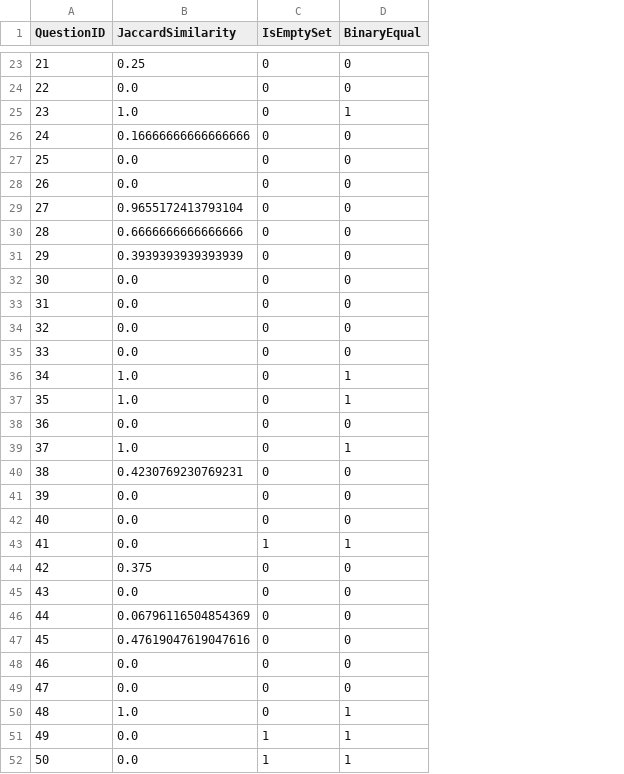
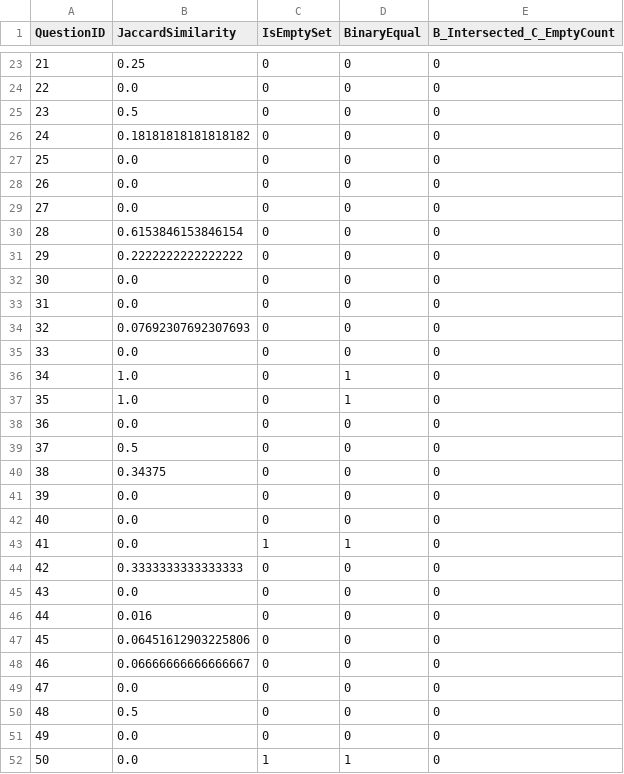
Before and after one commit to GabrieleT0/Answer-Set-Consistency-of-LLMs-For-QA, a TSV file: data/evaluation_results/spinach/minus_gpt-4.1-nano-2025-04-14_fixing.tsv, drawn as a sheet; only a part is shown, gaps mark what is left out; the diff covers the shown part only; the diff names each change by its address in the sheet, - before the commit and + after, or states it on an @@ line.

```diff
--- a/data/evaluation_results/spinach/minus_gpt-4.1-nano-2025-04-14_fixing.tsv
+++ b/data/evaluation_results/spinach/minus_gpt-4.1-nano-2025-04-14_fixing.tsv
+column E (B_Intersected_C_EmptyCount), rows 23-52: all 0
-B25 (JaccardSimilarity): 1.0
+B25 (JaccardSimilarity): 0.5
-D25 (BinaryEqual): 1
+D25 (BinaryEqual): 0
-B26 (JaccardSimilarity): 0.16666666666666666
+B26 (JaccardSimilarity): 0.18181818181818182
-B29 (JaccardSimilarity): 0.9655172413793104
+B29 (JaccardSimilarity): 0.0
-B30 (JaccardSimilarity): 0.6666666666666666
+B30 (JaccardSimilarity): 0.6153846153846154
-B31 (JaccardSimilarity): 0.3939393939393939
+B31 (JaccardSimilarity): 0.2222222222222222
-B34 (JaccardSimilarity): 0.0
+B34 (JaccardSimilarity): 0.07692307692307693
-B39 (JaccardSimilarity): 1.0
+B39 (JaccardSimilarity): 0.5
-D39 (BinaryEqual): 1
+D39 (BinaryEqual): 0
-B40 (JaccardSimilarity): 0.4230769230769231
+B40 (JaccardSimilarity): 0.34375
-B44 (JaccardSimilarity): 0.375
+B44 (JaccardSimilarity): 0.3333333333333333
-B46 (JaccardSimilarity): 0.06796116504854369
+B46 (JaccardSimilarity): 0.016
-B47 (JaccardSimilarity): 0.47619047619047616
+B47 (JaccardSimilarity): 0.06451612903225806
-B48 (JaccardSimilarity): 0.0
+B48 (JaccardSimilarity): 0.06666666666666667
-B50 (JaccardSimilarity): 1.0
+B50 (JaccardSimilarity): 0.5
-D50:D51 (BinaryEqual): 1
+D50:D51 (BinaryEqual): 0
-C51 (IsEmptySet): 1
+C51 (IsEmptySet): 0
```
Also changed, not shown: 58 edited cells elsewhere in this file, data/evaluation_results/spinach/minus_gpt-4.1-2025-04-14_fixing.tsv, data/evaluation_results/spinach/sup-sub_gpt-4.1-2025-04-14_classAndAnswer.tsv, 35 other files.
